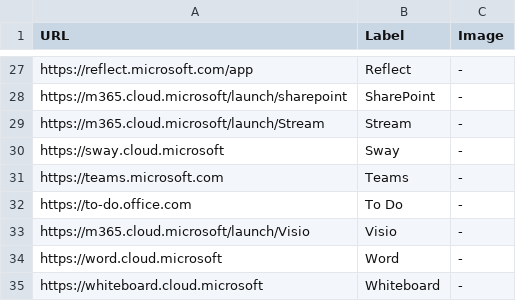
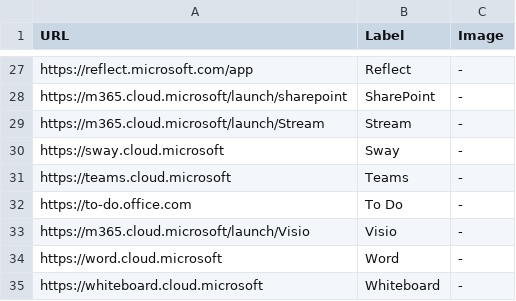
Before and after one commit to DwayneSelsig/spfx-my-enterprise-apps-webpart, a CSV file: tools/default-app-icons/applist.csv, drawn as a sheet; only a part is shown, gaps mark what is left out.

Commit message:
updated teams url

```diff
--- a/tools/default-app-icons/applist.csv
+++ b/tools/default-app-icons/applist.csv
@@ -30,3 +30,3 @@ https://m365.cloud.microsoft/launch/Stream,Stream,-
 https://sway.cloud.microsoft,Sway,-
-https://teams.microsoft.com,Teams,-
+https://teams.cloud.microsoft,Teams,-
 https://to-do.office.com,To Do,-
```
